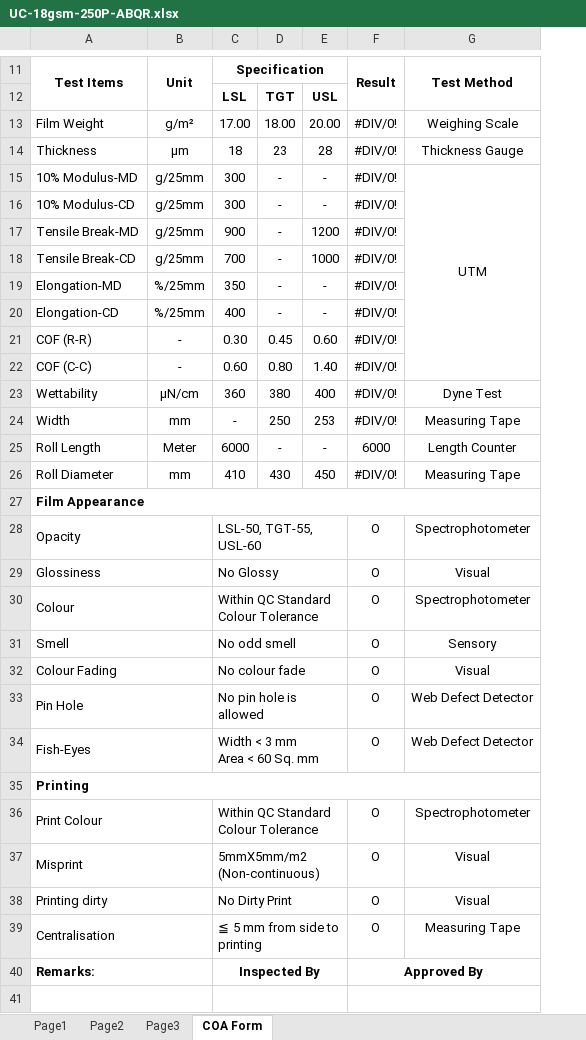
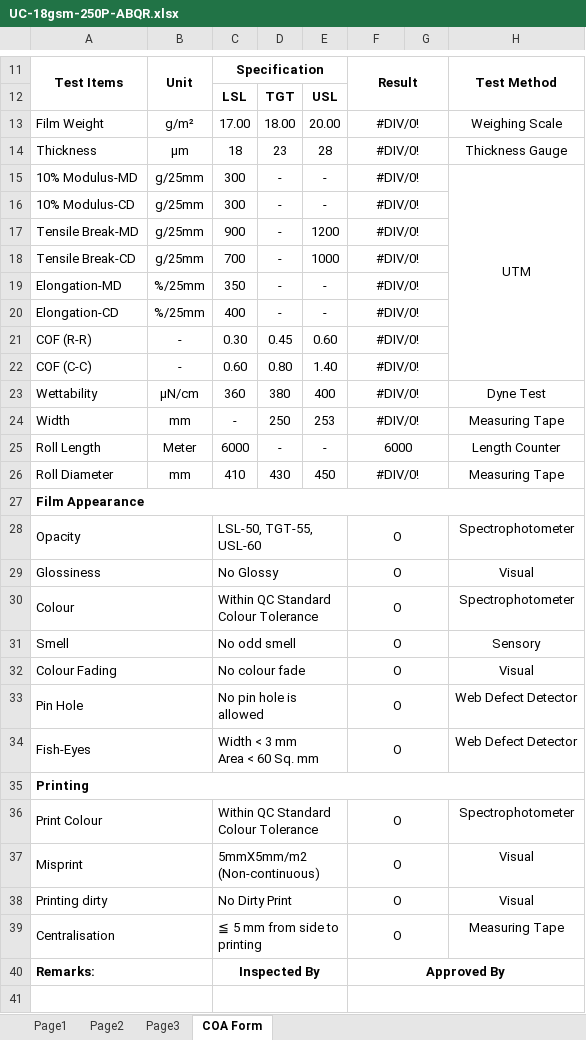
Before and after one commit to dev-vision-ai/SwansonIndiaPortal, an Excel workbook: backend/templates/UC-18gsm-250P-ABQR.xlsx, sheet COA Form, drawn as a sheet; only a part is shown, gaps mark what is left out; values as stored, in another font and other column widths than the file's, no borders; charts and pictures not drawn; the diff covers the shown part only; the diff names each change by its address in the sheet, - before the commit and + after, or states it on an @@ line.

```diff
--- a/backend/templates/UC-18gsm-250P-ABQR.xlsx (sheet COA Form)
+++ b/backend/templates/UC-18gsm-250P-ABQR.xlsx (sheet COA Form)
+column G, empty
+F13:G13 merged
+F14:G14 merged
+F15:G15 merged
+F16:G16 merged
+F17:G17 merged
+F18:G18 merged
+F19:G19 merged
+F20:G20 merged
+F21:G21 merged
+F22:G22 merged
+F23:G23 merged
+F24:G24 merged
+F25:G25 merged
+F26:G26 merged
+F28:G28 merged
+F29:G29 merged
+F30:G30 merged
+F31:G31 merged
+F32:G32 merged
+F33:G33 merged
+F34:G34 merged
+F36:G36 merged
+F37:G37 merged
+F38:G38 merged
+F39:G39 merged
```
Also changed, not shown: 1 added row elsewhere in this sheet, backend/templates/UC-16gsm-165W.xlsx, backend/templates/UC-18gsm-210W-BFQR.xlsx, 16 other files.
